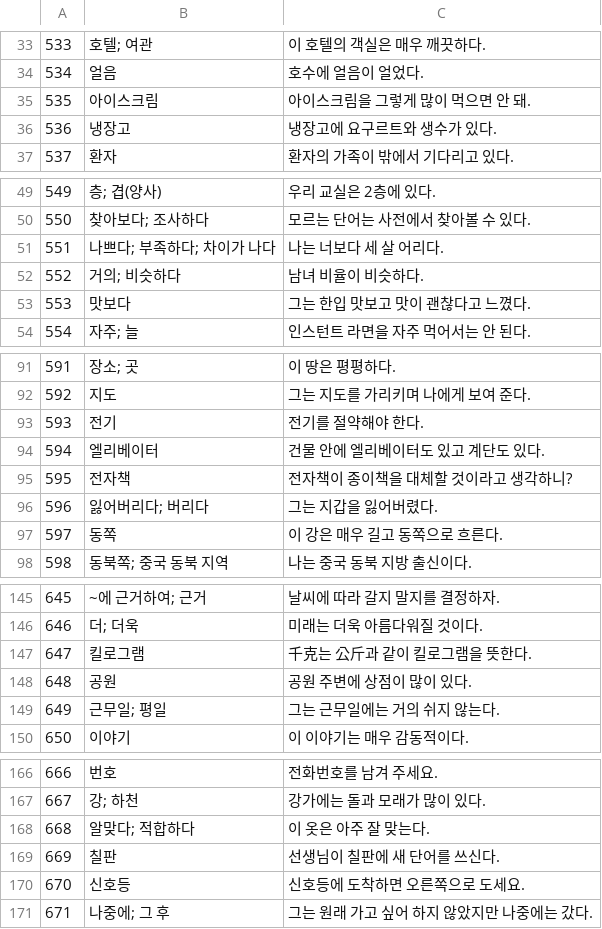
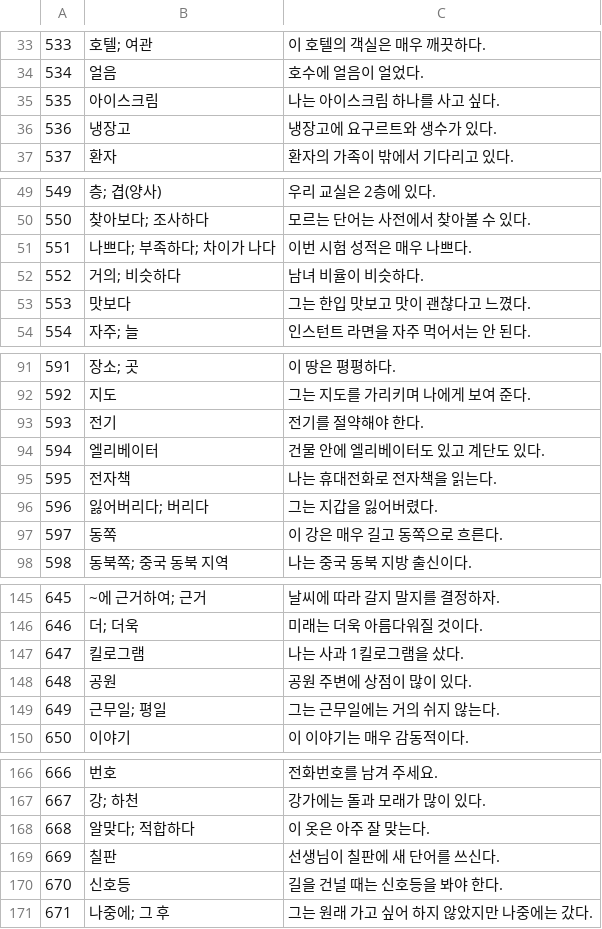
Before and after one commit to dh1180/HSK_Plus_Ultra, a TSV file: data/review/hsk3-corrections.tsv, drawn as a sheet; only a part is shown, gaps mark what is left out; the diff covers the shown part only.

```diff
--- a/data/review/hsk3-corrections.tsv
+++ b/data/review/hsk3-corrections.tsv
@@ -34,3 +34,3 @@
 534	얼음	호수에 얼음이 얼었다.
-535	아이스크림	아이스크림을 그렇게 많이 먹으면 안 돼.
+535	아이스크림	나는 아이스크림 하나를 사고 싶다.
 536	냉장고	냉장고에 요구르트와 생수가 있다.
@@ -50,3 +50,3 @@
 550	찾아보다; 조사하다	모르는 단어는 사전에서 찾아볼 수 있다.
-551	나쁘다; 부족하다; 차이가 나다	나는 너보다 세 살 어리다.
+551	나쁘다; 부족하다; 차이가 나다	이번 시험 성적은 매우 나쁘다.
 552	거의; 비슷하다	남녀 비율이 비슷하다.
@@ -94,3 +94,3 @@
 594	엘리베이터	건물 안에 엘리베이터도 있고 계단도 있다.
-595	전자책	전자책이 종이책을 대체할 것이라고 생각하니?
+595	전자책	나는 휴대전화로 전자책을 읽는다.
 596	잃어버리다; 버리다	그는 지갑을 잃어버렸다.
@@ -146,3 +146,3 @@
 646	더; 더욱	미래는 더욱 아름다워질 것이다.
-647	킬로그램	千克는 公斤과 같이 킬로그램을 뜻한다.
+647	킬로그램	나는 사과 1킬로그램을 샀다.
 648	공원	공원 주변에 상점이 많이 있다.
@@ -169,3 +169,3 @@
 669	칠판	선생님이 칠판에 새 단어를 쓰신다.
-670	신호등	신호등에 도착하면 오른쪽으로 도세요.
+670	신호등	길을 건널 때는 신호등을 봐야 한다.
 671	나중에; 그 후	그는 원래 가고 싶어 하지 않았지만 나중에는 갔다.
```
Also changed, not shown: 3 edited cells elsewhere in this file, 1 other file.
